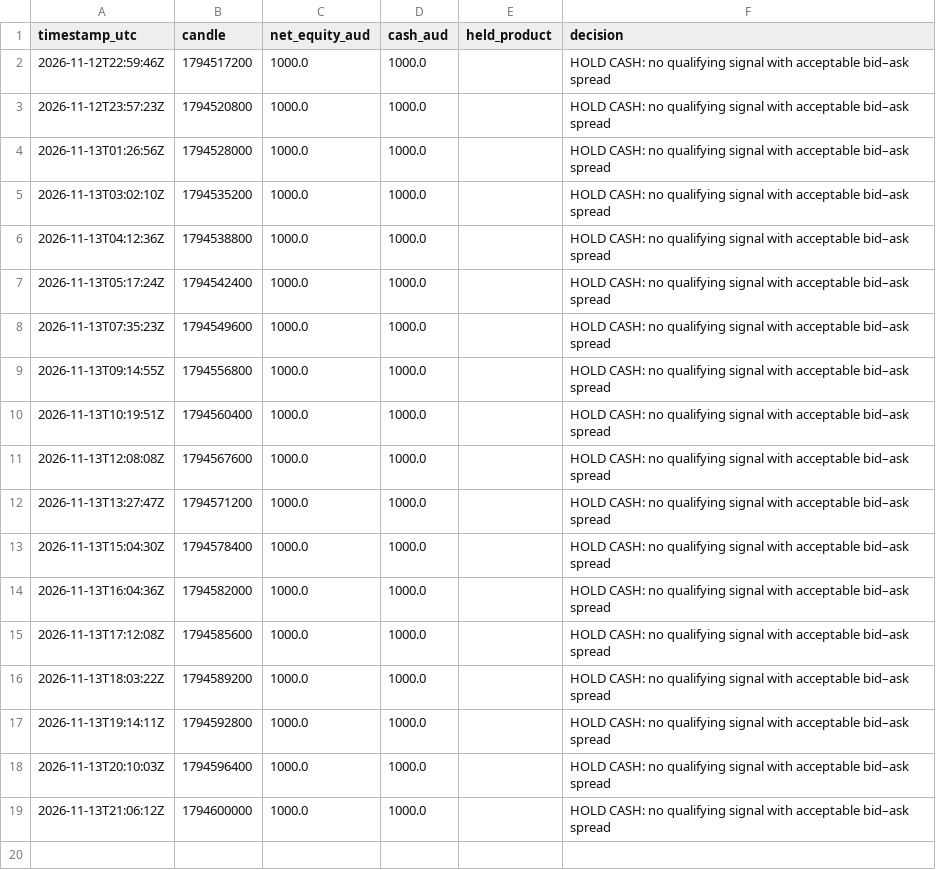
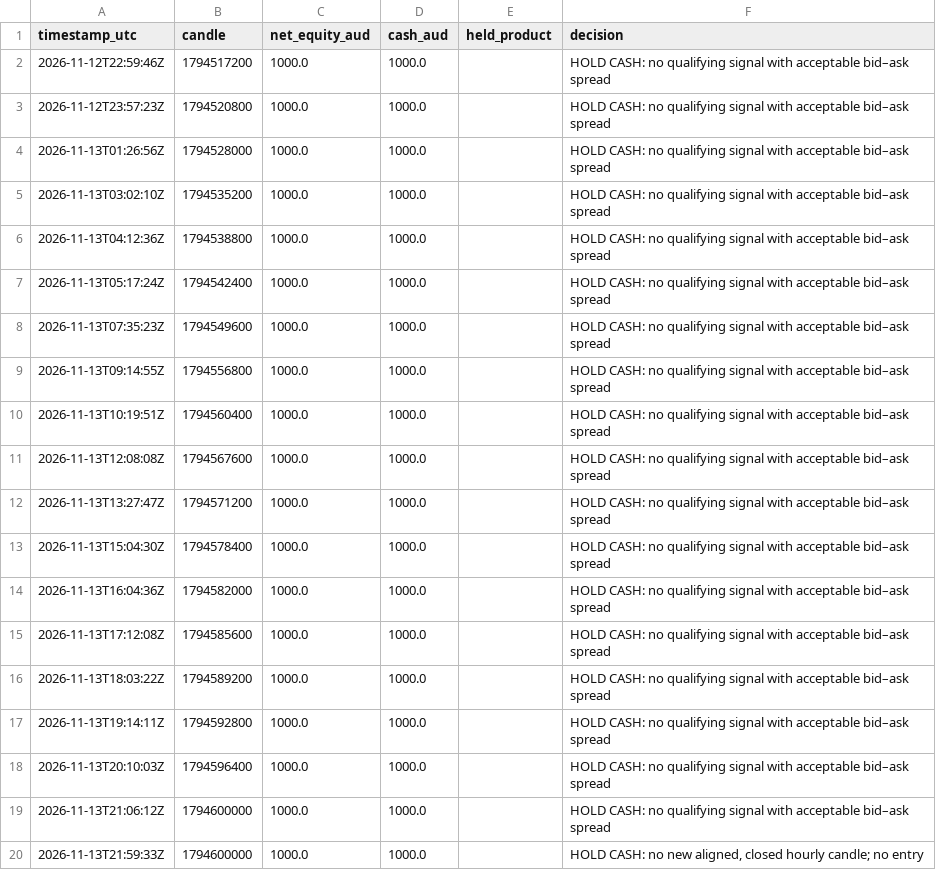
Before and after one commit to KimaKazeKrypto/coinbase-paper-trader-Visibility-Public, a CSV file: data/hourly_history.csv, drawn as a sheet.

Commit message:
Update paper trading data [skip ci]

```diff
--- a/data/hourly_history.csv
+++ b/data/hourly_history.csv
@@ -19 +19,2 @@ timestamp_utc,candle,net_equity_aud,cash_aud,held_product,decision
 2026-11-13T21:06:12Z,1794600000,1000.0,1000.0,,HOLD CASH: no qualifying signal with acceptable bid–ask spread
+2026-11-13T21:59:33Z,1794600000,1000.0,1000.0,,"HOLD CASH: no new aligned, closed hourly candle; no entry"
```
Also changed, not shown: 5 other files.
